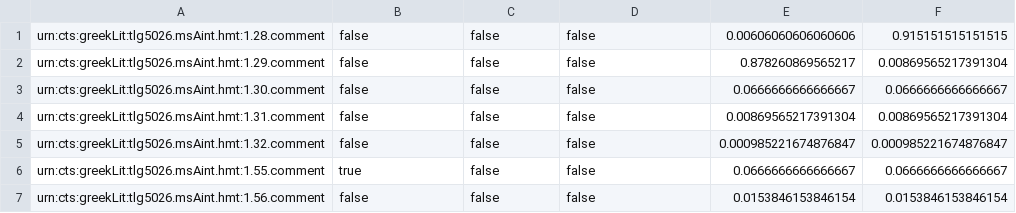
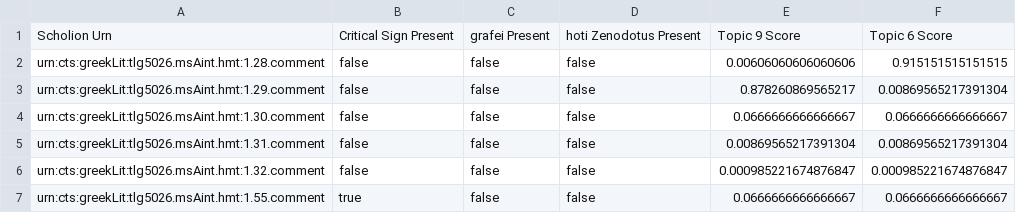
Before and after one commit to mwauke/seniorThesis, a TSV file: data/msAint-AristarchanFeatures.tsv, drawn as a sheet; only a part is shown; the shorter side is filled out with more unchanged rows; the diff names each change by its address in the sheet, - before the commit and + after, or states it on an @@ line.

Commit message:
Update msAint-AristarchanFeatures.tsv

```diff
--- a/data/msAint-AristarchanFeatures.tsv
+++ b/data/msAint-AristarchanFeatures.tsv
+row 1: Scholion Urn | Critical Sign Present | grafei Present | hoti Zenodotus Present | Topic 9 Score | Topic 6 Score
```
